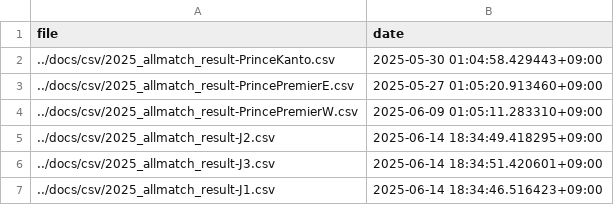
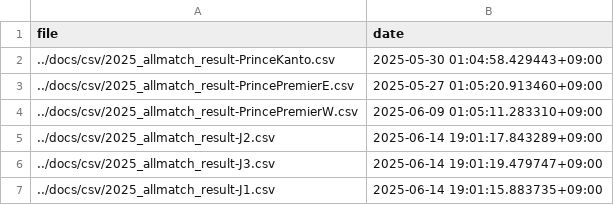
Before and after one commit to mokekuma-git/JLeague_Matches-Bar_Graph, a CSV file: docs/csv/csv_timestamp.csv, drawn as a sheet.

```diff
--- a/docs/csv/csv_timestamp.csv
+++ b/docs/csv/csv_timestamp.csv
@@ -4,4 +4,4 @@ file,date
 ../docs/csv/2025_allmatch_result-PrincePremierW.csv,2025-06-09 01:05:11.283310+09:00
-../docs/csv/2025_allmatch_result-J2.csv,2025-06-14 18:34:49.418295+09:00
-../docs/csv/2025_allmatch_result-J3.csv,2025-06-14 18:34:51.420601+09:00
-../docs/csv/2025_allmatch_result-J1.csv,2025-06-14 18:34:46.516423+09:00
+../docs/csv/2025_allmatch_result-J2.csv,2025-06-14 19:01:17.843289+09:00
+../docs/csv/2025_allmatch_result-J3.csv,2025-06-14 19:01:19.479747+09:00
+../docs/csv/2025_allmatch_result-J1.csv,2025-06-14 19:01:15.883735+09:00
```
Also changed, not shown: docs/csv/2025_allmatch_result-J1.csv, docs/csv/2025_allmatch_result-J2.csv, 1 other file.
